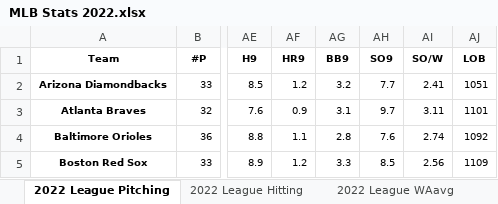
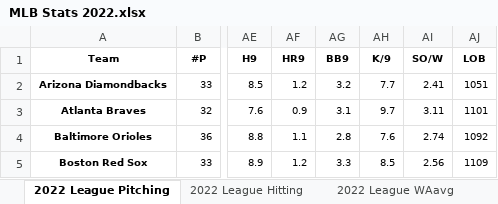
Before and after one commit to enosnas/Sports-Analytics, an Excel workbook: MLB Stats 2022.xlsx, sheet 2022 League Pitching, drawn as a sheet; only a part is shown, gaps mark what is left out; values as stored, in another font and other column widths than the file's, no borders; the diff names each change by its address in the sheet, - before the commit and + after, or states it on an @@ line.

```diff
--- a/MLB Stats 2022.xlsx (sheet 2022 League Pitching)
+++ b/MLB Stats 2022.xlsx (sheet 2022 League Pitching)
-AH1: SO9
+AH1: K/9
```
Also changed, not shown: MLB Stats 2019.xlsx, MLB Stats 2021.xlsx.
